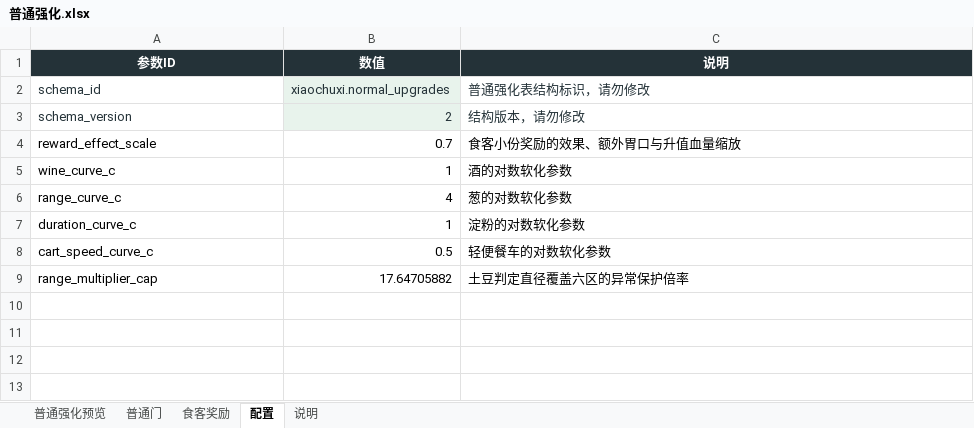
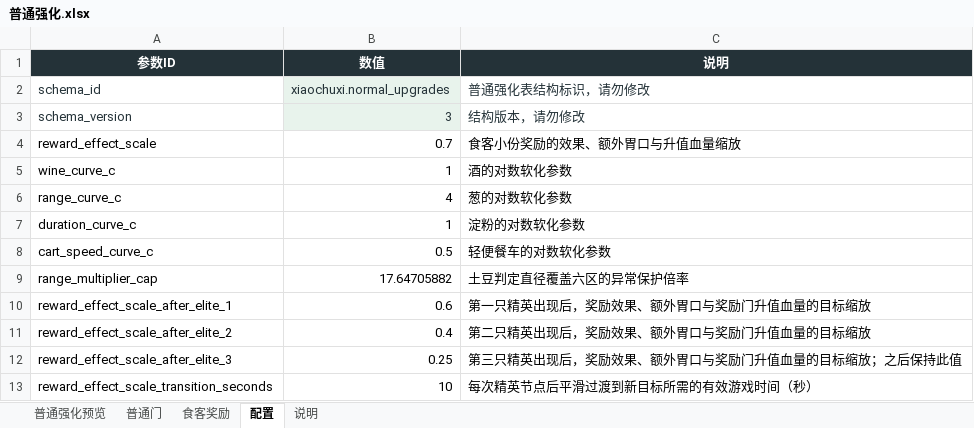
Before and after one commit to Xixi052303/Sali-project, an Excel workbook: balance_tables/普通强化.xlsx, sheet 配置, drawn as a sheet; values as stored, in another font and other column widths than the file's, no borders; table styles not drawn; the diff names each change by its address in the sheet, - before the commit and + after, or states it on an @@ line.

```diff
--- a/balance_tables/普通强化.xlsx (sheet 配置)
+++ b/balance_tables/普通强化.xlsx (sheet 配置)
-B3 (数值): 2
+B3 (数值): 3
+row 10: reward_effect_scale_after_elite_1 | 0.6 | 第一只精英出现后，奖励效果、额外胃口与奖励门升值血量的目标缩放
+row 11: reward_effect_scale_after_elite_2 | 0.4 | 第二只精英出现后，奖励效果、额外胃口与奖励门升值血量的目标缩放
+row 12: reward_effect_scale_after_elite_3 | 0.25 | 第三只精英出现后，奖励效果、额外胃口与奖励门升值血量的目标缩放；之后保持此值
+row 13: reward_effect_scale_transition_seconds | 10 | 每次精英节点后平滑过渡到新目标所需的有效游戏时间（秒）
```
Also changed, not shown: sheet 普通强化预览, sheet 食客奖励, sheet 普通门, balance_tables/时间轴.xlsx, 20 other files.
